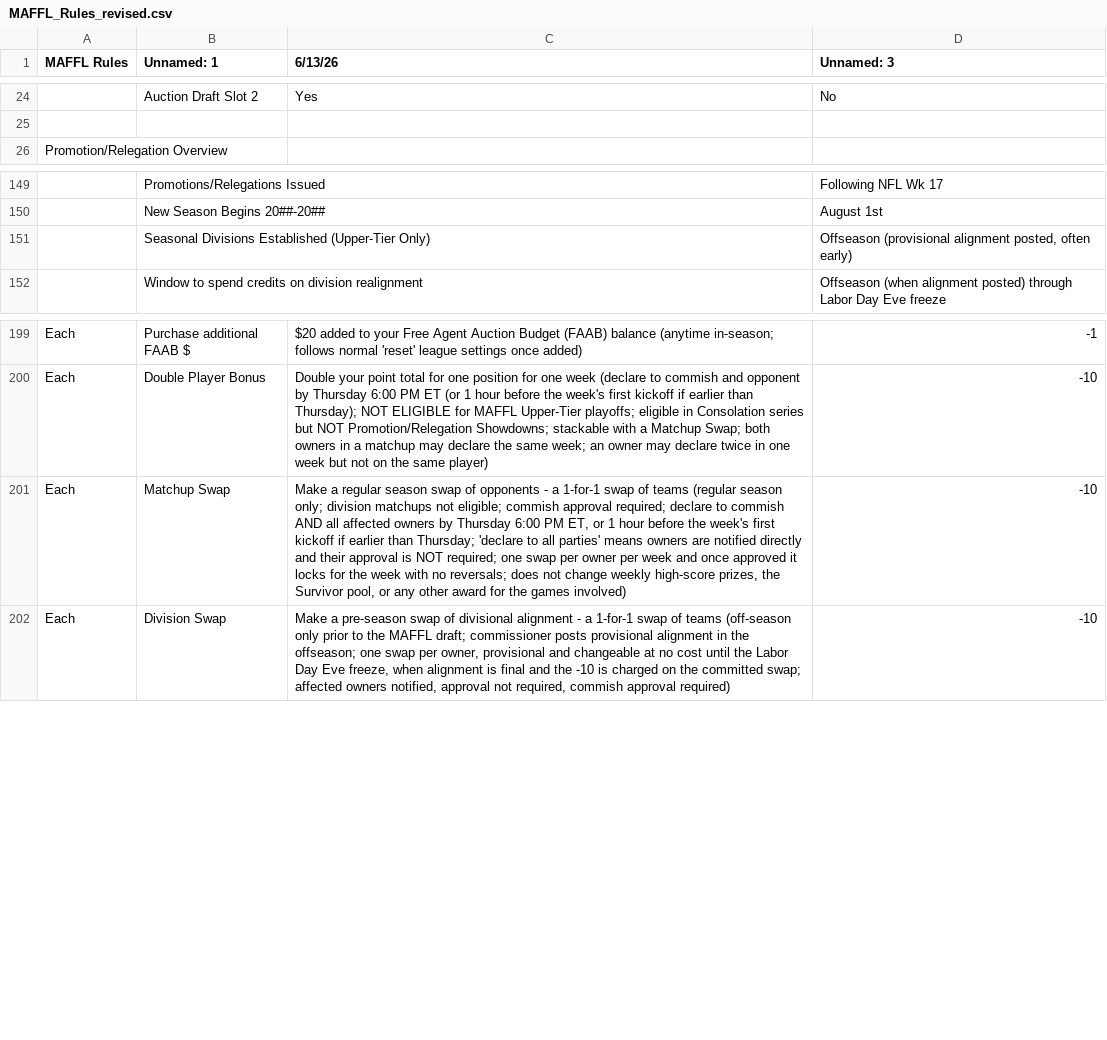
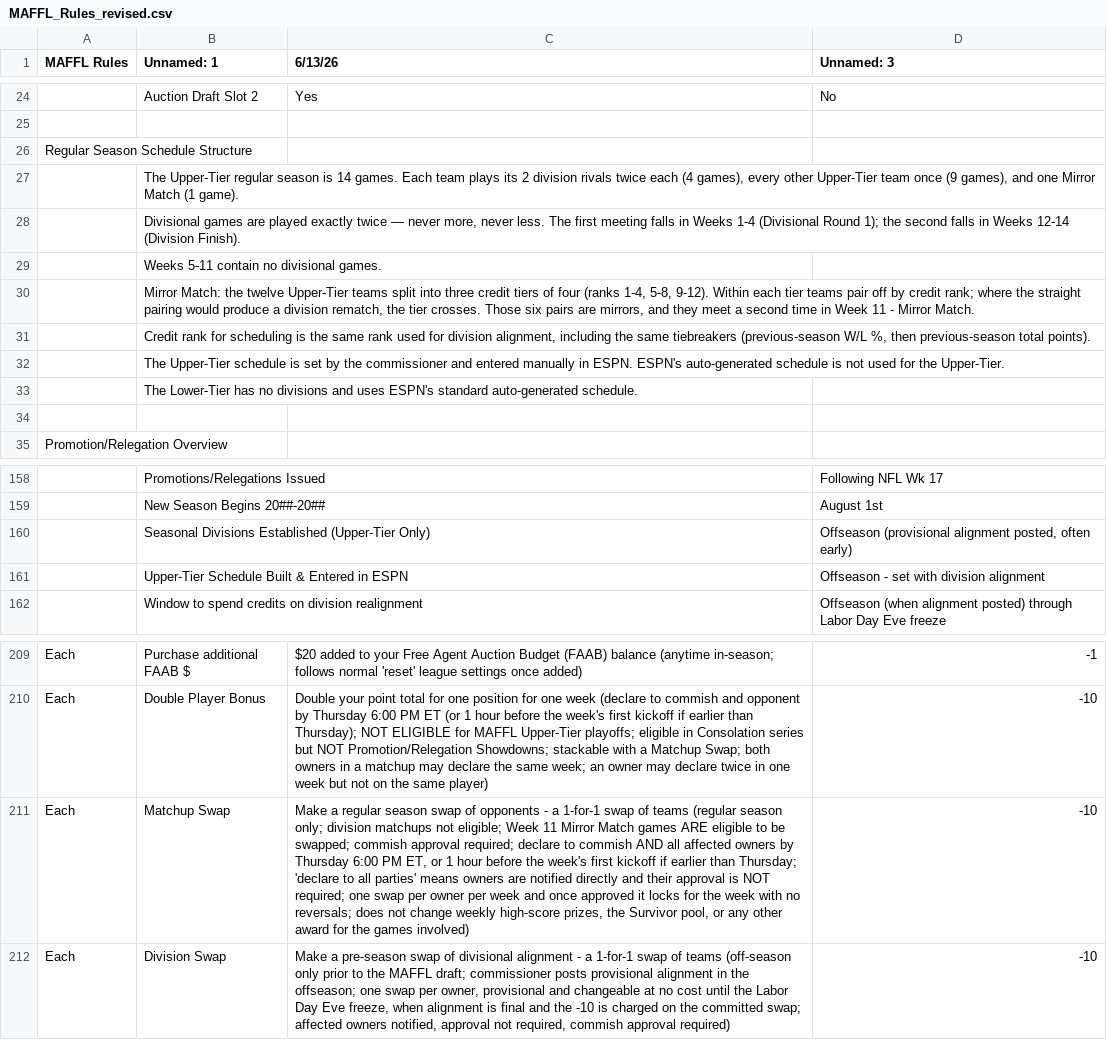
Before and after one commit to maffl-commish/maffl, a CSV file: data/MAFFL_Rules_revised.csv, drawn as a sheet; only a part is shown, gaps mark what is left out; addresses are those after the commit; the diff names each change by its address in the sheet, - before the commit and + after, or states it on an @@ line.

Commit message:
schedule updates

```diff
--- a/data/MAFFL_Rules_revised.csv
+++ b/data/MAFFL_Rules_revised.csv
+row 26: Regular Season Schedule Structure
+row 27:  | The Upper-Tier regular season is 14 games. Each team plays its 2 division rivals twice each (4 games), every other Upper-Tier team once (9 games), and one Mirror Match (1 game).
+row 28:  | Divisional games are played exactly twice — never more, never less. The first meeting falls in Weeks 1-4 (Divisional Round 1); the second falls in Weeks 12-14 (Division Finish).
+row 29:  | Weeks 5-11 contain no divisional games.
+row 30:  | Mirror Match: the twelve Upper-Tier teams split into three credit tiers of four (ranks 1-4, 5-8, 9-12). Within each tier teams pair off by credit rank; where the straight pairing would produce a division rematch, the tier crosses. Those six pairs are mirrors, and they meet a second time in Week 11 - Mirror Match.
+row 31:  | Credit rank for scheduling is the same rank used for division alignment, including the same tiebreakers (previous-season W/L %, then previous-season total points).
+row 32:  | The Upper-Tier schedule is set by the commissioner and entered manually in ESPN. ESPN's auto-generated schedule is not used for the Upper-Tier.
+row 33:  | The Lower-Tier has no divisions and uses ESPN's standard auto-generated schedule.
+row 34: (empty)
+row 161:  | Upper-Tier Schedule Built & Entered in ESPN |  | Offseason - set with division alignment
-C211 (6/13/26): …not eligible; commish approval…
+C211 (6/13/26): …not eligible; Week 11 Mirror Match games ARE eligible to be swapped; commish approval…
```
Also changed, not shown: 2 other files.
